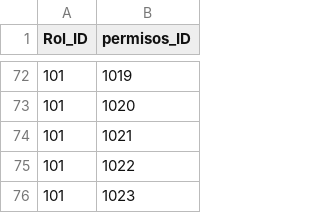
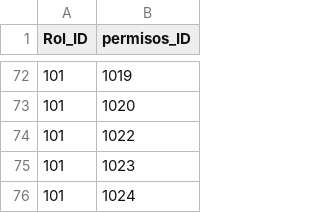
Before and after one commit to fcataniae/seminario, a CSV file: backend-application/backend/src/main/resources/db/csv/rol_permisos.csv, drawn as a sheet; only a part is shown, gaps mark what is left out; the shorter side is filled out with more unchanged rows; the diff covers the shown part only.

```diff
--- a/backend-application/backend/src/main/resources/db/csv/rol_permisos.csv
+++ b/backend-application/backend/src/main/resources/db/csv/rol_permisos.csv
@@ -73,3 +73,2 @@ Rol_ID,permisos_ID
 101,1020
-101,1021
 101,1022
```
Also changed, not shown: 29 added rows elsewhere in this file, backend-application/backend/src/main/resources/db/csv/roles.csv.
